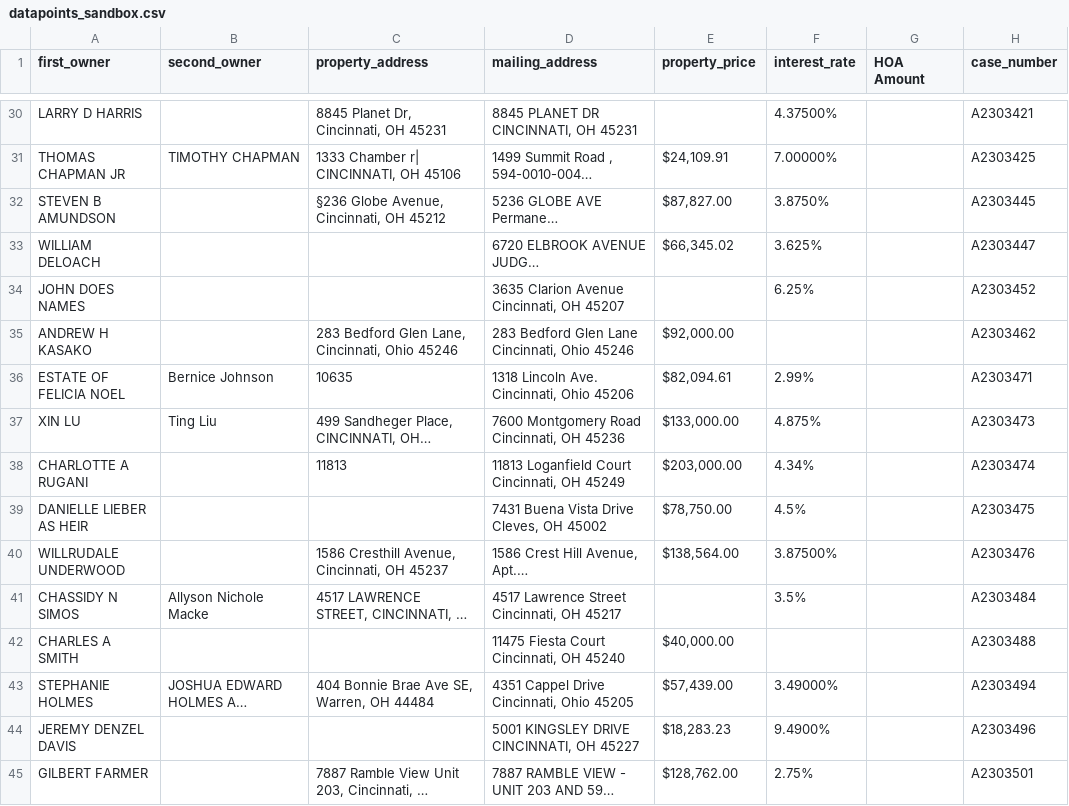
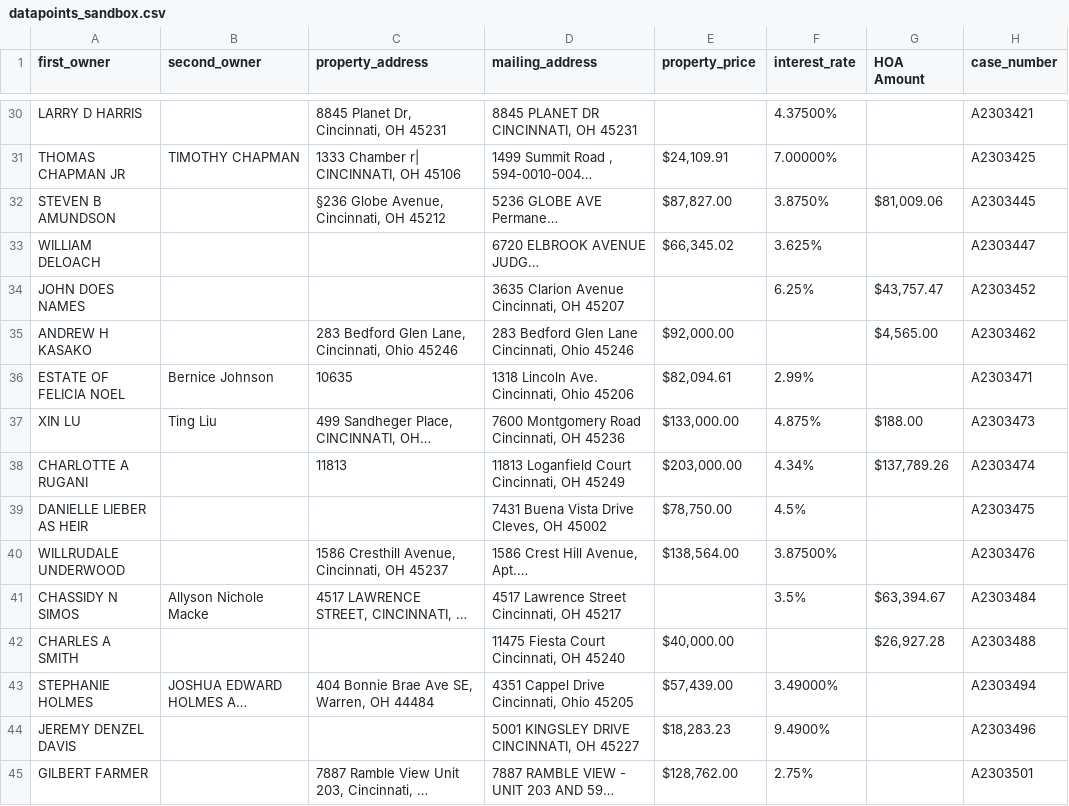
Before and after one commit to Specoptor/hamilton-clerk-of-court, a CSV file: datapoints_sandbox.csv, drawn as a sheet; only a part is shown, gaps mark what is left out; long unchanged cells end in …; the diff covers the shown part only; the diff names each change by its address in the sheet, - before the commit and + after, or states it on an @@ line.

Commit message:
Updated JSON and CSV after hoa amount function.

```diff
--- a/datapoints_sandbox.csv
+++ b/datapoints_sandbox.csv
-G32 (HOA Amount): (empty)
+G32 (HOA Amount): $81,009.06
-G34 (HOA Amount): (empty)
+G34 (HOA Amount): $43,757.47
-G35 (HOA Amount): (empty)
+G35 (HOA Amount): $4,565.00
-G37 (HOA Amount): (empty)
+G37 (HOA Amount): $188.00
-G38 (HOA Amount): (empty)
+G38 (HOA Amount): $137,789.26
-G41 (HOA Amount): (empty)
+G41 (HOA Amount): $63,394.67
-G42 (HOA Amount): (empty)
+G42 (HOA Amount): $26,927.28
```
Also changed, not shown: 40 edited cells elsewhere in this file, 1 other file.
